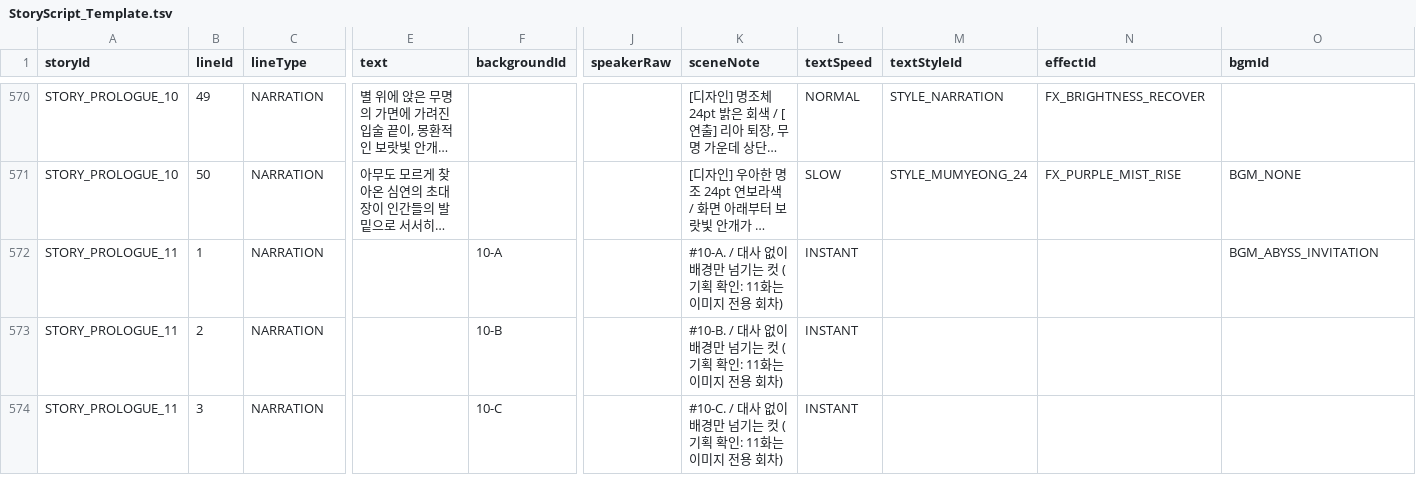
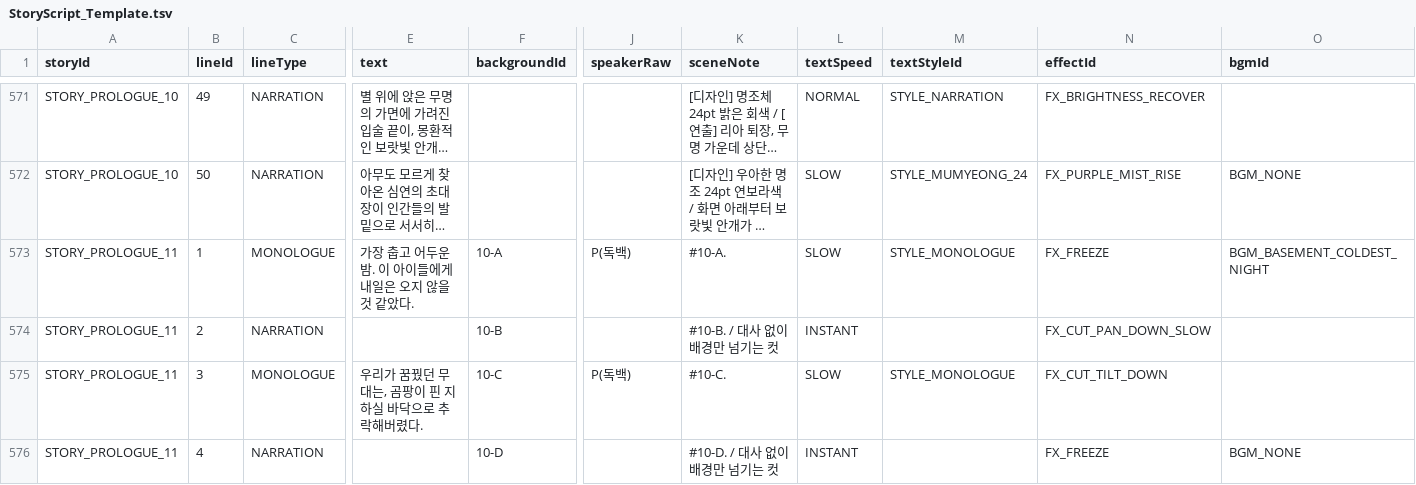
Before and after one commit to Project-VELO/VELO-Client, a TSV file: docs/StoryScript_Template.tsv, drawn as a sheet; only a part is shown, gaps mark what is left out; long unchanged cells end in …; removed rows and columns are numbered as before the commit, all else as after; rows hold the shown columns only; the diff covers the shown part only; the diff names each change by its address in the sheet, - before the commit and + after, or states it on an @@ line.

Commit message:
Docs | 대본 원본 TSV를 게임 JSON 내용에 맞춰 정리 (#180)
----------------------

docs/StoryScript_Template.tsv는 대본 JSON을 만드는 원본이지만, 그동안 JSON만 직접 고친
회차가 있어 26행이 어긋나 있었습니다. 이대로 TSV를 다시 변환하면 JSON의 수정이 옛 내용으로
돌아가므로, TSV를 JSON 쪽에 맞춥니다.

- STORY_PROLOGUE_01: JSON은 5번 독백을 두 줄로 나눠 27줄, TSV는 26줄이었음.
  6번부터 한 줄씩 밀린 줄 번호·대사·화자·연출 값을 JSON과 같게 다시 채움
- STORY_PROLOGUE_11: JSON은 배경 10-A~10-G 7컷에 독백 4줄이 얹힌 구성, TSV는 옛 4컷 구성이었음.
  7행으로 다시 만들고 연출 메모는 배경 번호 기준으로 붙임
- STORY_PROLOGUE_03 26행: JSON에만 고쳐져 있던 오타(서늘하→서늘한)를 TSV에도 반영

검증: 703행 전부에 대해 파서가 읽는 20개 칸(대사·화자·배경·표정·속도·스타일·이펙트·BGM·SFX·배치)이
JSON과 일치함을 스크립트로 확인. 단 STORY_PROLOGUE_11 7번의 중앙 문구는 JSON에 줄바꿈이 들어
있는데 TSV 파서가 셀 안 줄바꿈을 읽지 못해, TSV에는 한 줄로 적어 두었습니다(변환 시 이 한 줄만 달라짐).

```diff
--- a/docs/StoryScript_Template.tsv
+++ b/docs/StoryScript_Template.tsv
-row 572: STORY_PROLOGUE_11 | 1 | NARRATION |  | 10-A |  | #10-A. / 대사 없이 배경만 넘기는 컷 (기획 확인: 11화는 이미지 전용 회차) | INSTANT |  |  | BGM_ABYSS_INVITATION
+row 573: STORY_PROLOGUE_11 | 1 | MONOLOGUE | 가장 춥고 어두운 밤. 이 아이들에게 내일은 오지 않을 것 같았다. | 10-A | P(독백) | #10-A. | SLOW | STYLE_MONOLOGUE | FX_FREEZE | BGM_BASEMENT_COLDEST_NIGHT
-K574 (sceneNote): #10-B. / 대사 없이 배경만 넘기는 컷 (기획 확인: 11화는 이미지 전용 회차)
+K574 (sceneNote): #10-B. / 대사 없이 배경만 넘기는 컷
-N574 (effectId): (empty)
+N574 (effectId): FX_CUT_PAN_DOWN_SLOW
+row 575: STORY_PROLOGUE_11 | 3 | MONOLOGUE | 우리가 꿈꿨던 무대는, 곰팡이 핀 지하실 바닥으로 추락해버렸다. | 10-C | P(독백) | #10-C. | SLOW | STYLE_MONOLOGUE | FX_CUT_TILT_DOWN
-B576 (lineId): 3
+B576 (lineId): 4
-F576 (backgroundId): 10-C
+F576 (backgroundId): 10-D
-K576 (sceneNote): #10-C. / 대사 없이 배경만 넘기는 컷 (기획 확인: 11화는 이미지 전용 회차)
+K576 (sceneNote): #10-D. / 대사 없이 배경만 넘기는 컷
-N576 (effectId): (empty)
+N576 (effectId): FX_FREEZE
-O576 (bgmId): (empty)
+O576 (bgmId): BGM_NONE
```
Also changed, not shown: 4 added rows, 1 removed row and 50 edited cells elsewhere in this file.
